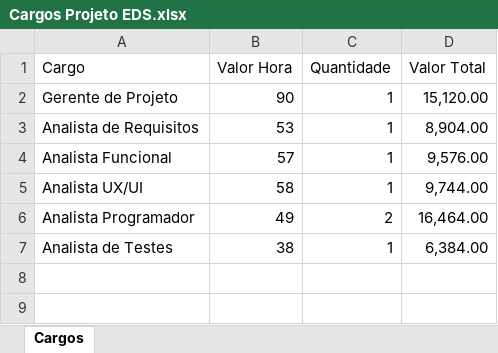
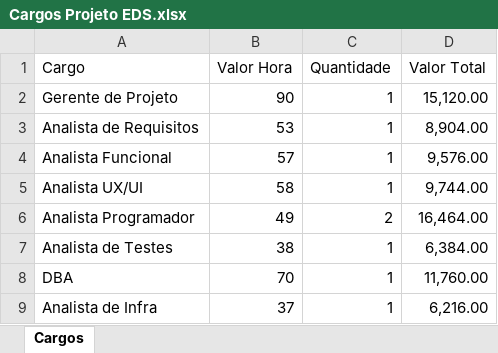
Before and after one commit to bazsant/fatec-zona-sul, an Excel workbook: EDSI/Cargos Projeto EDS.xlsx, sheet Cargos, drawn as a sheet; values as stored, in another font and other column widths than the file's, no borders; the diff names each change by its address in the sheet, - before the commit and + after, or states it on an @@ line.

Commit message:
adicionando dba e anal infra

```diff
--- a/EDSI/Cargos Projeto EDS.xlsx (sheet Cargos)
+++ b/EDSI/Cargos Projeto EDS.xlsx (sheet Cargos)
+row 8: DBA | 70 | 1 | 11,760.00
+row 9: Analista de Infra | 37 | 1 | 6,216.00
```
